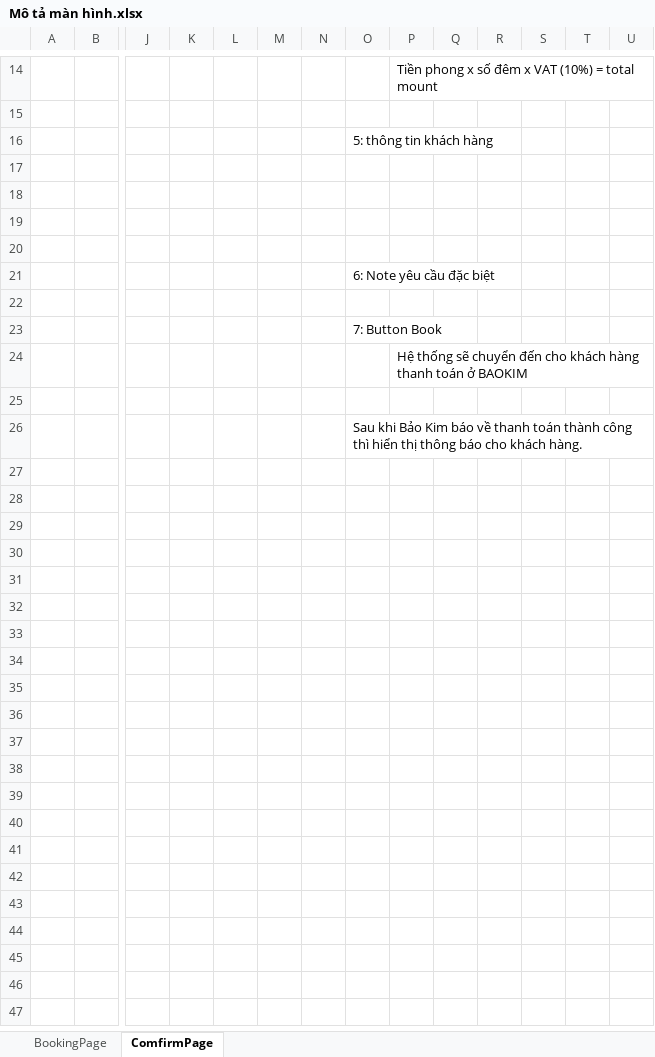
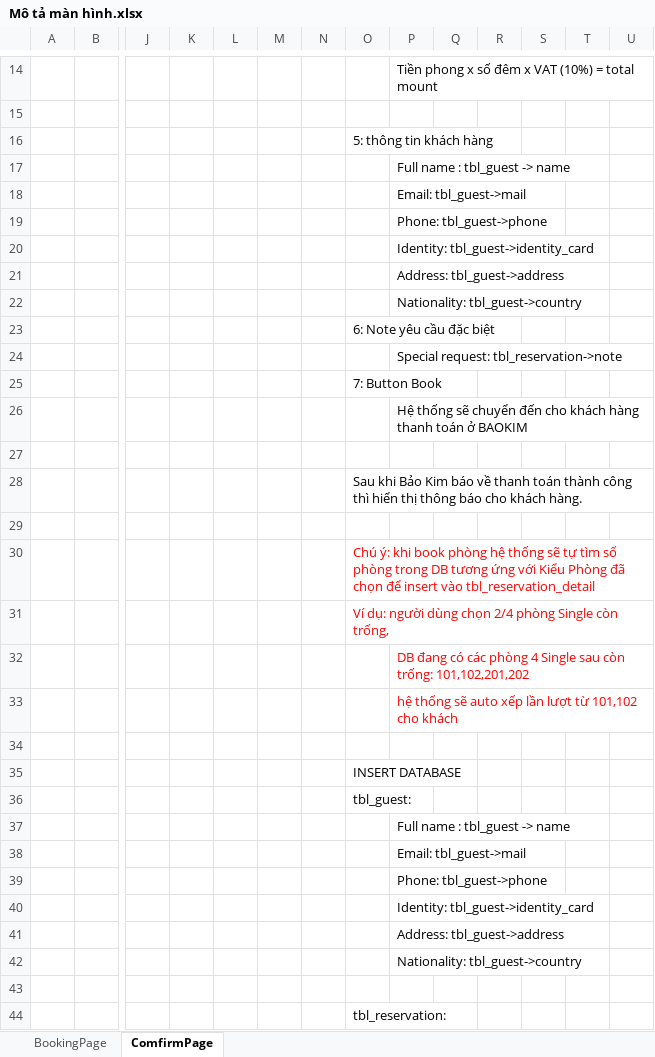
Before and after one commit to hungnv3695/Final_Project, an Excel workbook: User/SangND/Mô tả màn hình.xlsx, sheet ComfirmPage, drawn as a sheet; only a part is shown, gaps mark what is left out; values as stored, in another font and other column widths than the file's, no borders; charts and pictures not drawn; addresses are those after the commit; rows hold the shown columns only; the diff covers the shown part only; the diff names each change by its address in the sheet, - before the commit and + after, or states it on an @@ line.

Commit message:
ssssssss

```diff
--- a/User/SangND/Mô tả màn hình.xlsx (sheet ComfirmPage)
+++ b/User/SangND/Mô tả màn hình.xlsx (sheet ComfirmPage)
-P17: (empty)
+P17: Full name : tbl_guest -> name
-P18: (empty)
+P18: Email: tbl_guest->mail
-P19: (empty)
+P19: Phone: tbl_guest->phone
-P20: (empty)
+P20: Identity: tbl_guest->identity_card
+row 21:  |  |  |  |  |  |  |  | Address: tbl_guest->address
+row 22:  |  |  |  |  |  |  |  | Nationality: tbl_guest->country
-P24: (empty)
+P24: Special request: tbl_reservation->note
+row 29: (empty)
+row 30:  |  |  |  |  |  |  | Chú ý: khi book phòng hệ thống sẽ tự tìm số phòng trong DB tương ứng với Kiểu Phòng đã chọn để insert vào tbl_reservation_detail
+row 31:  |  |  |  |  |  |  | Ví dụ: người dùng chọn 2/4 phòng Single còn trống,
+row 32:  |  |  |  |  |  |  |  | DB đang có các phòng 4 Single sau còn trống: 101,102,201,202
+row 33:  |  |  |  |  |  |  |  | hệ thống sẽ auto xếp lần lượt từ 101,102 cho khách
+row 34: (empty)
+row 35:  |  |  |  |  |  |  | INSERT DATABASE
+row 36:  |  |  |  |  |  |  | tbl_guest:
+row 37:  |  |  |  |  |  |  |  | Full name : tbl_guest -> name
+row 38:  |  |  |  |  |  |  |  | Email: tbl_guest->mail
+row 39:  |  |  |  |  |  |  |  | Phone: tbl_guest->phone
+row 40:  |  |  |  |  |  |  |  | Identity: tbl_guest->identity_card
+row 41:  |  |  |  |  |  |  |  | Address: tbl_guest->address
+row 42:  |  |  |  |  |  |  |  | Nationality: tbl_guest->country
+row 43: (empty)
+row 44:  |  |  |  |  |  |  | tbl_reservation:
```
Also changed, not shown: 13 added rows and merged cells elsewhere in this sheet, sheet BookingPage, charts or pictures.
